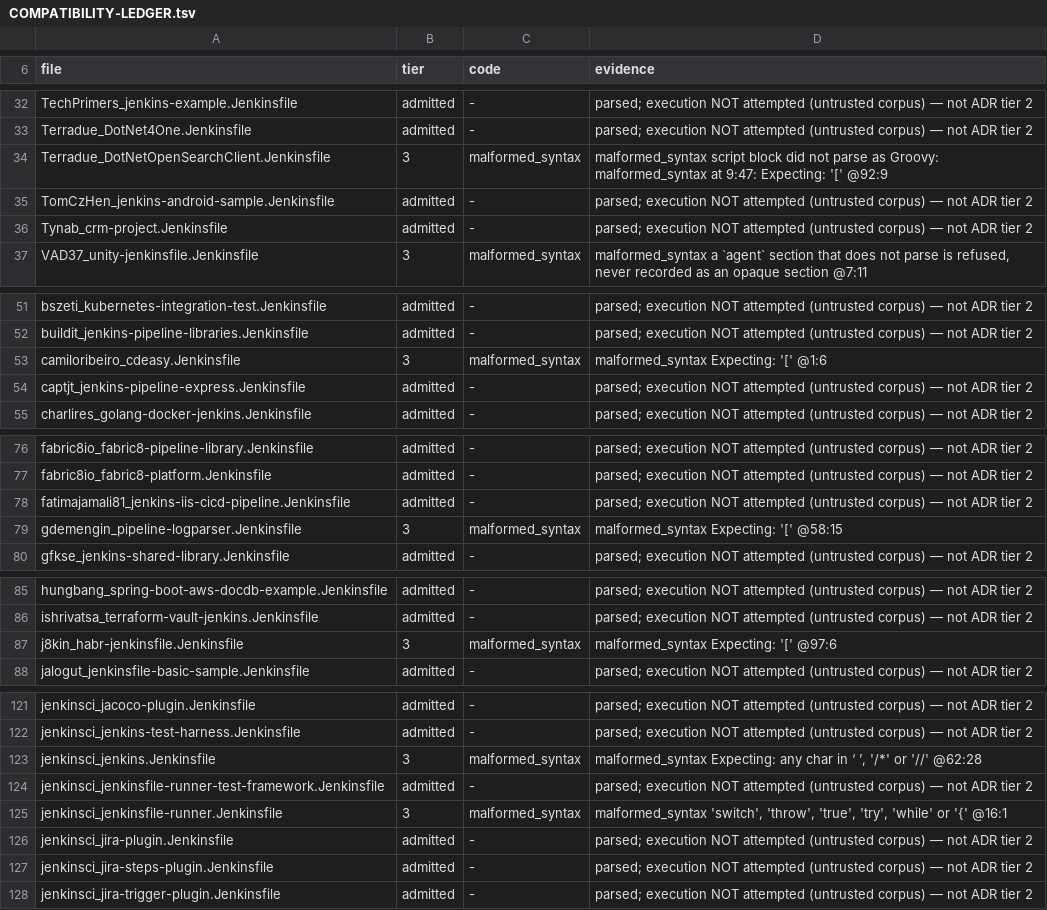
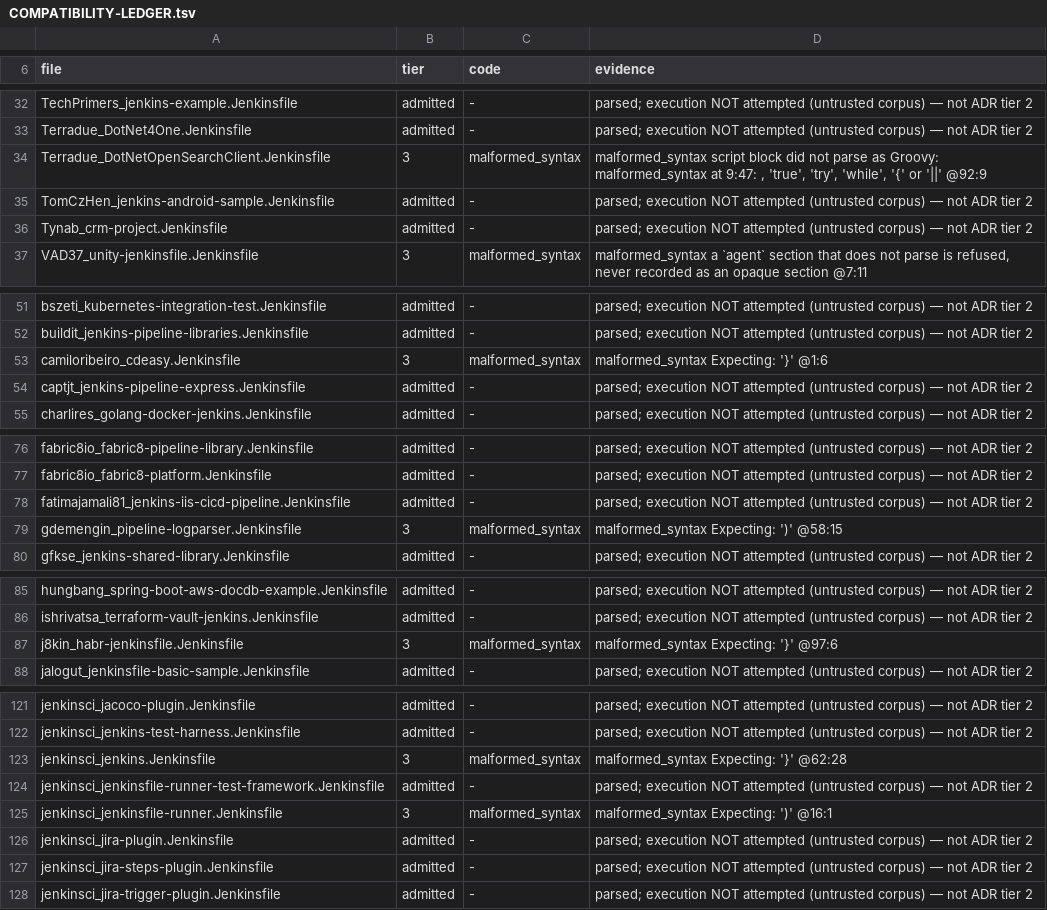
Before and after one commit to SuperBadLabs/Fogell, a TSV file: docs/COMPATIBILITY-LEDGER.tsv, drawn as a sheet; only a part is shown, gaps mark what is left out; the diff covers the shown part only.

```diff
--- a/docs/COMPATIBILITY-LEDGER.tsv
+++ b/docs/COMPATIBILITY-LEDGER.tsv
@@ -33,3 +33,3 @@ TechPrimers_jenkins-example.Jenkinsfile	admitted	-	parsed; execution NOT attempt
 Terradue_DotNet4One.Jenkinsfile	admitted	-	parsed; execution NOT attempted (untrusted corpus) — not ADR tier 2
-Terradue_DotNetOpenSearchClient.Jenkinsfile	3	malformed_syntax	malformed_syntax script block did not parse as Groovy: malformed_syntax at 9:47: Expecting: '[' @92:9
+Terradue_DotNetOpenSearchClient.Jenkinsfile	3	malformed_syntax	malformed_syntax script block did not parse as Groovy: malformed_syntax at 9:47: , 'true', 'try', 'while', '{' or '||' @92:9
 TomCzHen_jenkins-android-sample.Jenkinsfile	admitted	-	parsed; execution NOT attempted (untrusted corpus) — not ADR tier 2
@@ -52,3 +52,3 @@ bszeti_kubernetes-integration-test.Jenkinsfile	admitted	-	parsed; execution NOT
 buildit_jenkins-pipeline-libraries.Jenkinsfile	admitted	-	parsed; execution NOT attempted (untrusted corpus) — not ADR tier 2
-camiloribeiro_cdeasy.Jenkinsfile	3	malformed_syntax	malformed_syntax Expecting: '[' @1:6
+camiloribeiro_cdeasy.Jenkinsfile	3	malformed_syntax	malformed_syntax Expecting: '}' @1:6
 captjt_jenkins-pipeline-express.Jenkinsfile	admitted	-	parsed; execution NOT attempted (untrusted corpus) — not ADR tier 2
@@ -78,3 +78,3 @@ fabric8io_fabric8-platform.Jenkinsfile	admitted	-	parsed; execution NOT attempte
 fatimajamali81_jenkins-iis-cicd-pipeline.Jenkinsfile	admitted	-	parsed; execution NOT attempted (untrusted corpus) — not ADR tier 2
-gdemengin_pipeline-logparser.Jenkinsfile	3	malformed_syntax	malformed_syntax Expecting: '[' @58:15
+gdemengin_pipeline-logparser.Jenkinsfile	3	malformed_syntax	malformed_syntax Expecting: ')' @58:15
 gfkse_jenkins-shared-library.Jenkinsfile	admitted	-	parsed; execution NOT attempted (untrusted corpus) — not ADR tier 2
@@ -86,3 +86,3 @@ hungbang_spring-boot-aws-docdb-example.Jenkinsfile	admitted	-	parsed; execution
 ishrivatsa_terraform-vault-jenkins.Jenkinsfile	admitted	-	parsed; execution NOT attempted (untrusted corpus) — not ADR tier 2
-j8kin_habr-jenkinsfile.Jenkinsfile	3	malformed_syntax	malformed_syntax Expecting: '[' @97:6
+j8kin_habr-jenkinsfile.Jenkinsfile	3	malformed_syntax	malformed_syntax Expecting: '}' @97:6
 jalogut_jenkinsfile-basic-sample.Jenkinsfile	admitted	-	parsed; execution NOT attempted (untrusted corpus) — not ADR tier 2
@@ -122,5 +122,5 @@ jenkinsci_jacoco-plugin.Jenkinsfile	admitted	-	parsed; execution NOT attempted (
 jenkinsci_jenkins-test-harness.Jenkinsfile	admitted	-	parsed; execution NOT attempted (untrusted corpus) — not ADR tier 2
-jenkinsci_jenkins.Jenkinsfile	3	malformed_syntax	malformed_syntax Expecting: any char in ‘ ’, '/*' or '//' @62:28
+jenkinsci_jenkins.Jenkinsfile	3	malformed_syntax	malformed_syntax Expecting: '}' @62:28
 jenkinsci_jenkinsfile-runner-test-framework.Jenkinsfile	admitted	-	parsed; execution NOT attempted (untrusted corpus) — not ADR tier 2
-jenkinsci_jenkinsfile-runner.Jenkinsfile	3	malformed_syntax	malformed_syntax 'switch', 'throw', 'true', 'try', 'while' or '{' @16:1
+jenkinsci_jenkinsfile-runner.Jenkinsfile	3	malformed_syntax	malformed_syntax Expecting: ')' @16:1
 jenkinsci_jira-plugin.Jenkinsfile	admitted	-	parsed; execution NOT attempted (untrusted corpus) — not ADR tier 2
```
Also changed, not shown: 11 edited cells elsewhere in this file, 10 other files.
